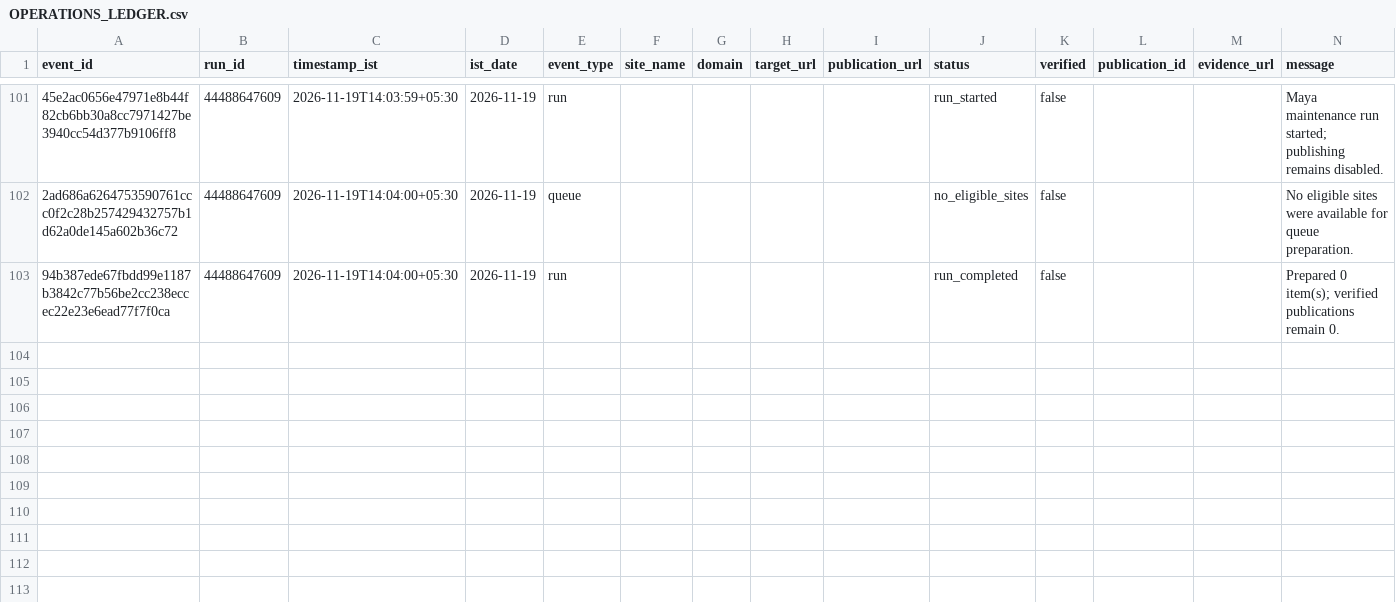
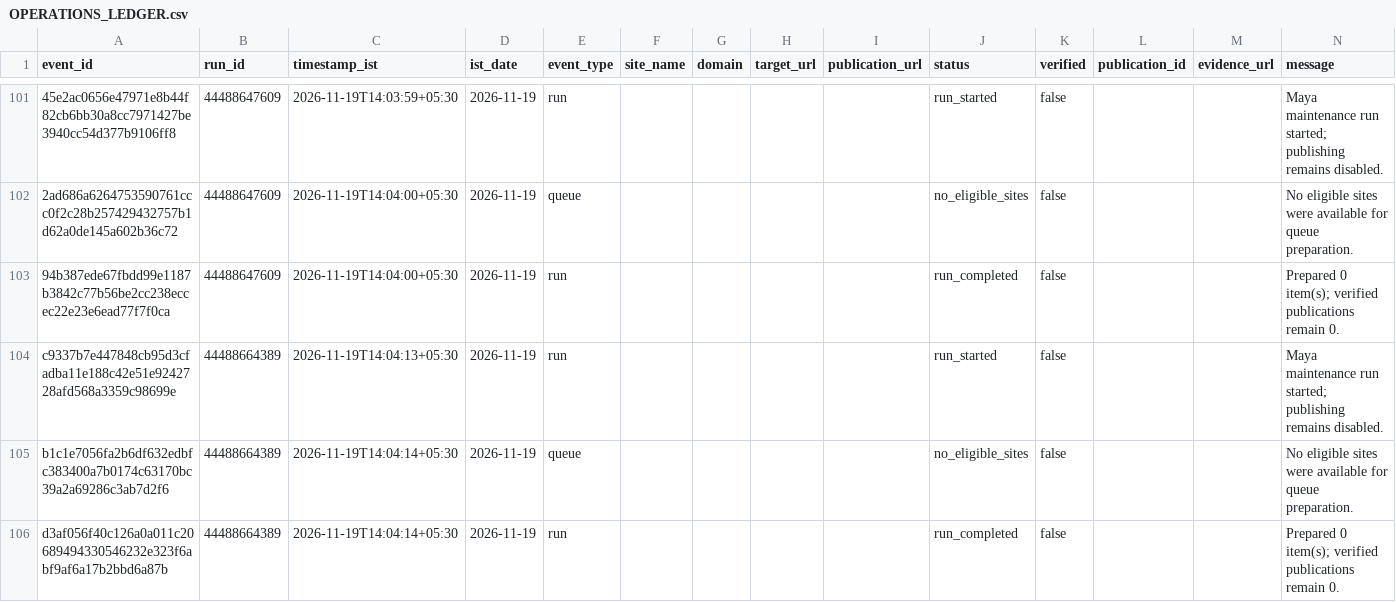
Before and after one commit to shkrelitechnologies-cloud/maya, a CSV file: operations/OPERATIONS_LEDGER.csv, drawn as a sheet; only a part is shown, gaps mark what is left out; the diff names each change by its address in the sheet, - before the commit and + after, or states it on an @@ line.

Commit message:
Update Maya IST operations ledger

```diff
--- a/operations/OPERATIONS_LEDGER.csv
+++ b/operations/OPERATIONS_LEDGER.csv
+row 104: c9337b7e447848cb95d3cfadba11e188c42e51e9242728afd568a3359c98699e | 44488664389 | 2026-11-19T14:04:13+05:30 | 2026-11-19 | run |  |  |  |  | run_started | false |  |  | Maya maintenance run started; publishing remains disabled.
+row 105: b1c1e7056fa2b6df632edbfc383400a7b0174c63170bc39a2a69286c3ab7d2f6 | 44488664389 | 2026-11-19T14:04:14+05:30 | 2026-11-19 | queue |  |  |  |  | no_eligible_sites | false |  |  | No eligible sites were available for queue preparation.
+row 106: d3af056f40c126a0a011c20689494330546232e323f6abf9af6a17b2bbd6a87b | 44488664389 | 2026-11-19T14:04:14+05:30 | 2026-11-19 | run |  |  |  |  | run_completed | false |  |  | Prepared 0 item(s); verified publications remain 0.
```
Also changed, not shown: operations/DAILY_SUMMARY.csv.
